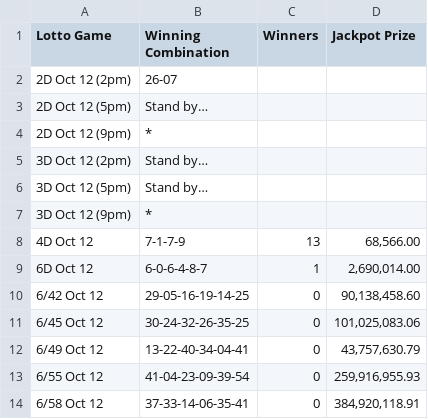
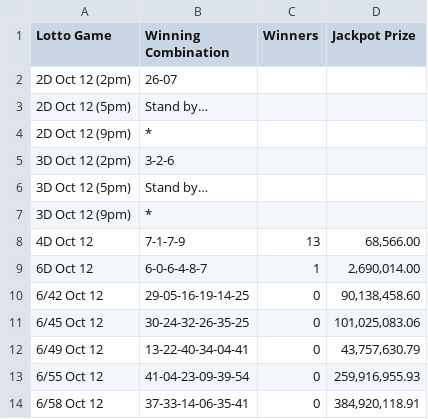
Before and after one commit to swertres/swertres.github.io, a CSV file: data/home.csv, drawn as a sheet.

```diff
--- a/data/home.csv
+++ b/data/home.csv
@@ -4,3 +4,3 @@ Lotto Game,Winning Combination,Winners,Jackpot Prize
 2D Oct 12 (9pm),*,,
-3D Oct 12 (2pm),Stand by…,,
+3D Oct 12 (2pm),3-2-6,,
 3D Oct 12 (5pm),Stand by…,,
```
Also changed, not shown: data/oct-12-2026.csv.
